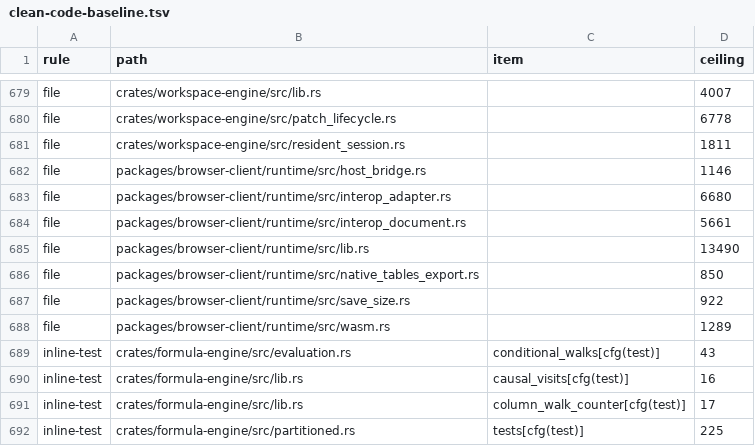
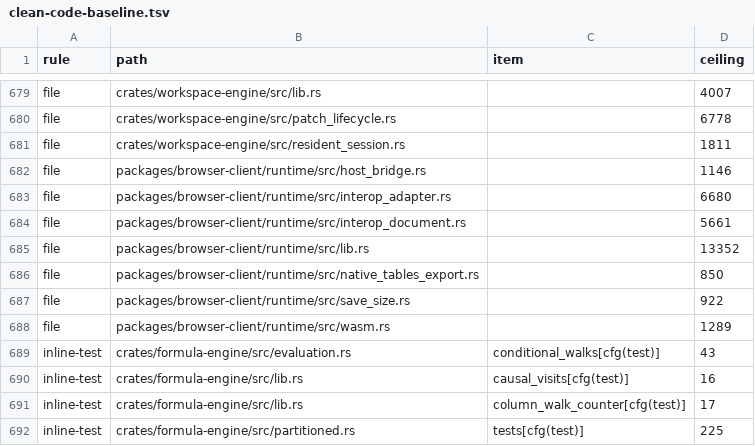
Before and after one commit to nurockplayer/tachiko-work, a TSV file: scripts/clean-code-baseline.tsv, drawn as a sheet; only a part is shown, gaps mark what is left out.

Commit message:
chore: refresh clean code baseline

```diff
--- a/scripts/clean-code-baseline.tsv
+++ b/scripts/clean-code-baseline.tsv
@@ -684,3 +684,3 @@ file	packages/browser-client/runtime/src/interop_adapter.rs		6680
 file	packages/browser-client/runtime/src/interop_document.rs		5661
-file	packages/browser-client/runtime/src/lib.rs		13490
+file	packages/browser-client/runtime/src/lib.rs		13352
 file	packages/browser-client/runtime/src/native_tables_export.rs		850
```
